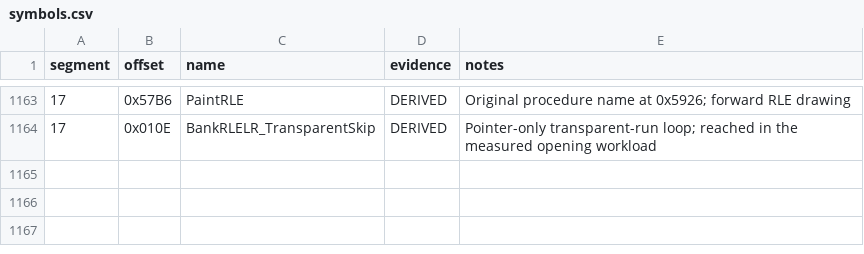
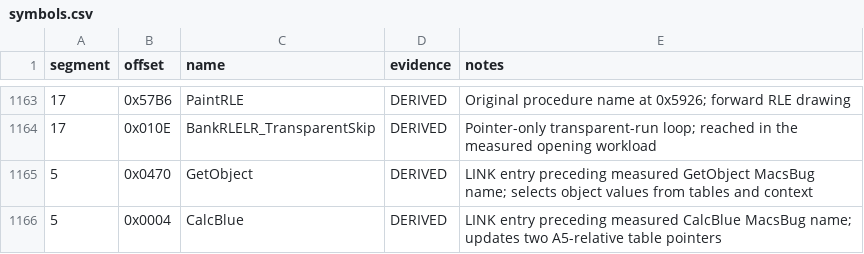
Before and after one commit to Vesuri/princeofpersia2, a CSV file: disasm/symbols.csv, drawn as a sheet; only a part is shown, gaps mark what is left out.

```diff
--- a/disasm/symbols.csv
+++ b/disasm/symbols.csv
@@ -1164 +1164,3 @@ segment,offset,name,evidence,notes
 17,0x010E,BankRLELR_TransparentSkip,DERIVED,Pointer-only transparent-run loop; reached in the measured opening workload
+5,0x0470,GetObject,DERIVED,LINK entry preceding measured GetObject MacsBug name; selects object values from tables and context
+5,0x0004,CalcBlue,DERIVED,LINK entry preceding measured CalcBlue MacsBug name; updates two A5-relative table pointers
```
Also changed, not shown: 3 other files.
